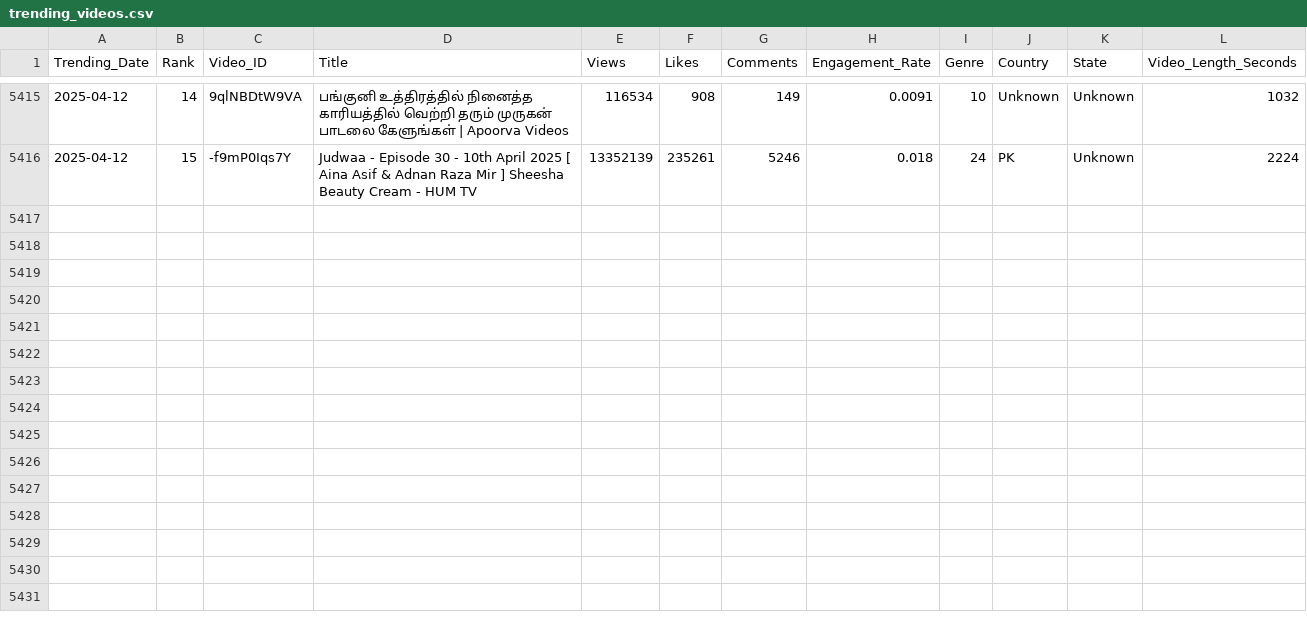
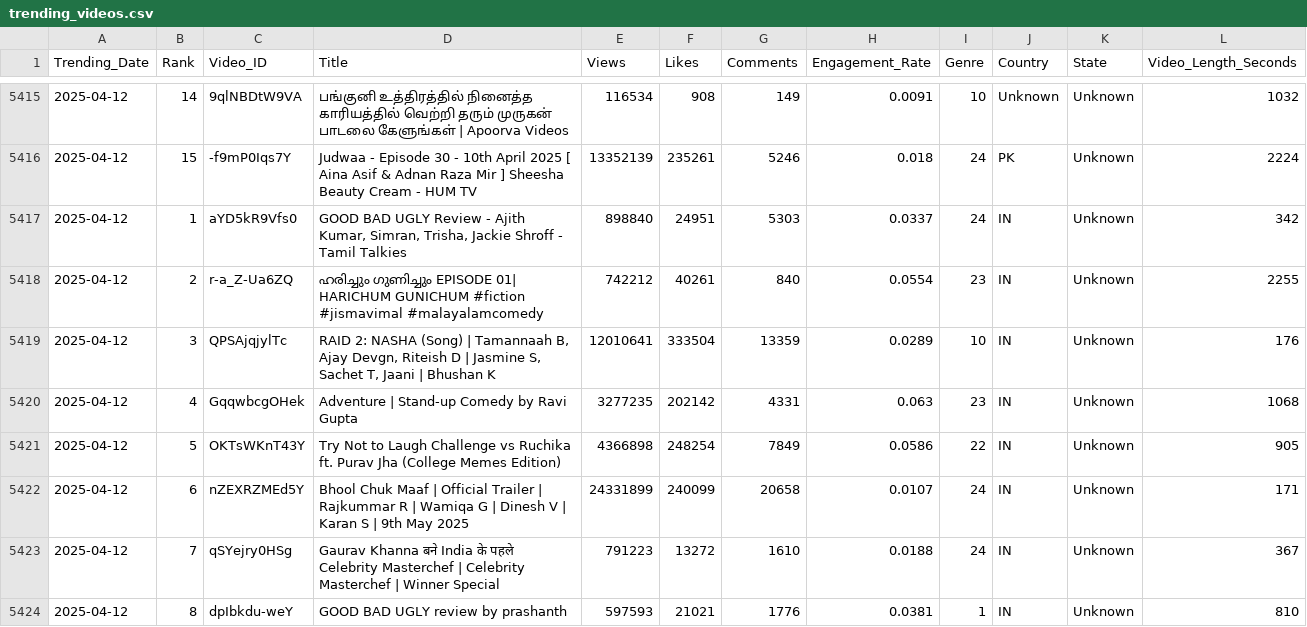
Before and after one commit to Sugesh-Raj/youtube-trend-analysis, a CSV file: trending_videos.csv, drawn as a sheet; only a part is shown, gaps mark what is left out; the diff covers the shown part only; the diff names each change by its address in the sheet, - before the commit and + after, or states it on an @@ line.

```diff
--- a/trending_videos.csv
+++ b/trending_videos.csv
+row 5417: 2025-04-12 | 1 | aYD5kR9Vfs0 | GOOD BAD UGLY Review - Ajith Kumar, Simran, Trisha, Jackie Shroff - Tamil Talkies | 898840 | 24951 | 5303 | 0.0337 | 24 | IN | Unknown | 342
+row 5418: 2025-04-12 | 2 | r-a_Z-Ua6ZQ | ഹരിച്ചും ഗുണിച്ചും EPISODE 01| HARICHUM GUNICHUM #fiction #jismavimal #malayalamcomedy | 742212 | 40261 | 840 | 0.0554 | 23 | IN | Unknown | 2255
+row 5419: 2025-04-12 | 3 | QPSAjqjylTc | RAID 2: NASHA (Song) | Tamannaah B, Ajay Devgn, Riteish D | Jasmine S, Sachet T, Jaani | Bhushan K | 12010641 | 333504 | 13359 | 0.0289 | 10 | IN | Unknown | 176
+row 5420: 2025-04-12 | 4 | GqqwbcgOHek | Adventure | Stand-up Comedy by Ravi Gupta | 3277235 | 202142 | 4331 | 0.063 | 23 | IN | Unknown | 1068
+row 5421: 2025-04-12 | 5 | OKTsWKnT43Y | Try Not to Laugh Challenge vs Ruchika ft. Purav Jha (College Memes Edition) | 4366898 | 248254 | 7849 | 0.0586 | 22 | IN | Unknown | 905
+row 5422: 2025-04-12 | 6 | nZEXRZMEd5Y | Bhool Chuk Maaf | Official Trailer | Rajkummar R | Wamiqa G | Dinesh V | Karan S | 9th May 2025 | 24331899 | 240099 | 20658 | 0.0107 | 24 | IN | Unknown | 171
+row 5423: 2025-04-12 | 7 | qSYejry0HSg | Gaurav Khanna बने India के पहले Celebrity Masterchef | Celebrity Masterchef | Winner Special | 791223 | 13272 | 1610 | 0.0188 | 24 | IN | Unknown | 367
+row 5424: 2025-04-12 | 8 | dpIbkdu-weY | GOOD BAD UGLY review by prashanth | 597593 | 21021 | 1776 | 0.0381 | 1 | IN | Unknown | 810
```
Also changed, not shown: 7 added rows elsewhere in this file.
